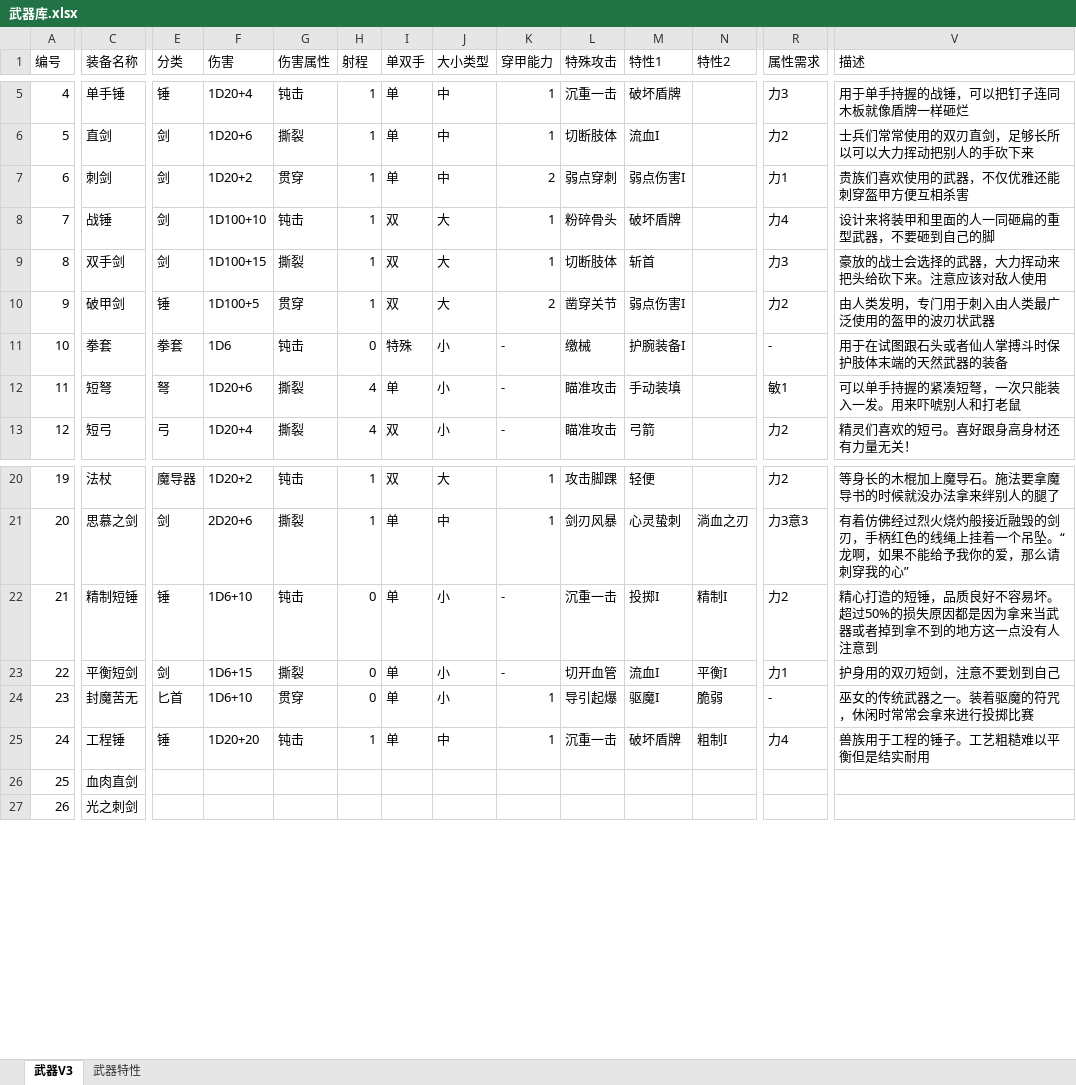
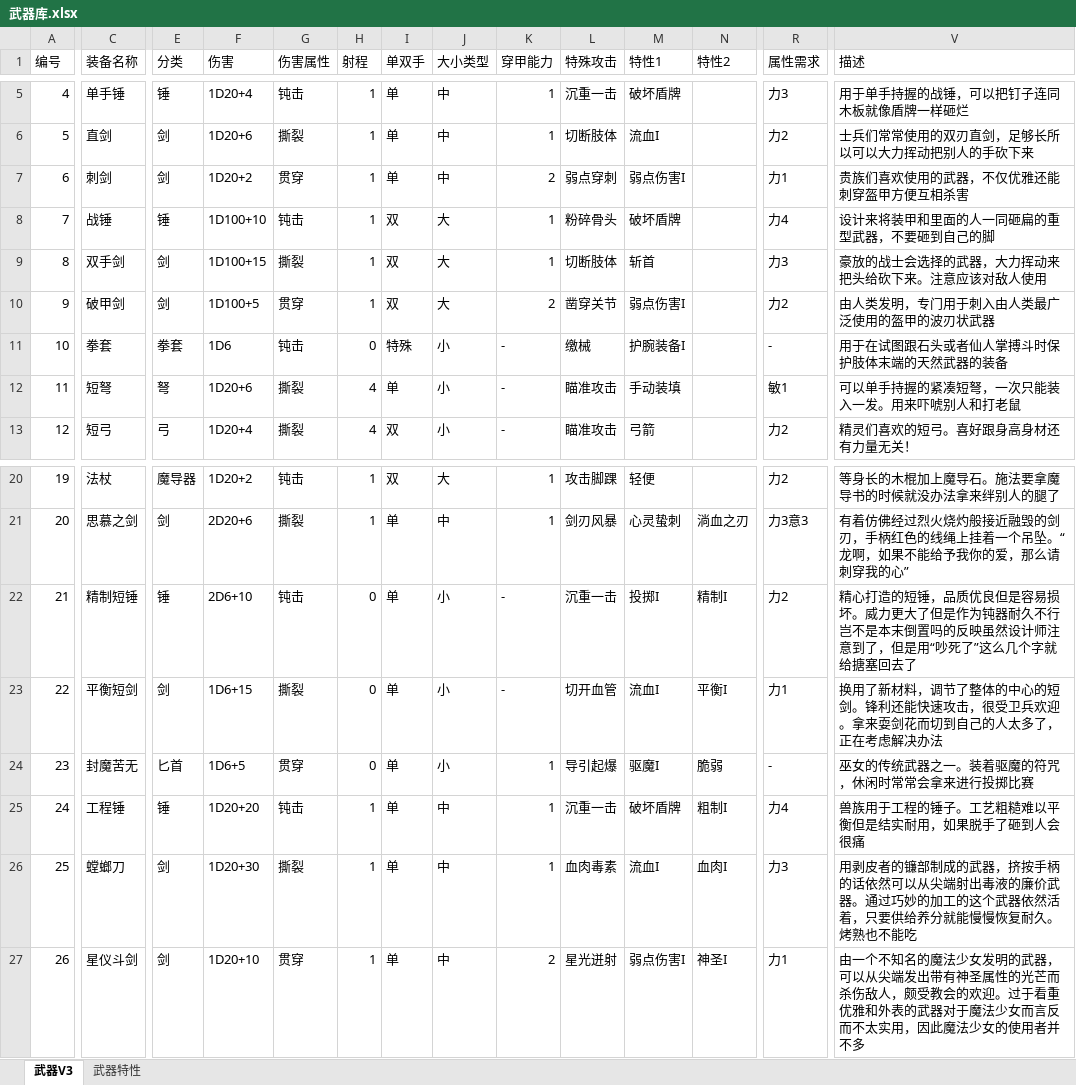
Before and after one commit to mie001/Crisom-dungeon, an Excel workbook: 资料库/武器库.xlsx, sheet 武器V3, drawn as a sheet; only a part is shown, gaps mark what is left out; values as stored, in another font and other column widths than the file's, no borders; the diff covers the shown part only; the diff names each change by its address in the sheet, - before the commit and + after, or states it on an @@ line.

```diff
--- a/资料库/武器库.xlsx (sheet 武器V3)
+++ b/资料库/武器库.xlsx (sheet 武器V3)
-E8 (分类): 剑
+E8 (分类): 锤
-E10 (分类): 锤
+E10 (分类): 剑
-F22 (伤害): 1D6+10
+F22 (伤害): 2D6+10
-V22 (描述): …锤，品质良好不容易坏。超过50%的损失原因都是因为拿来当武器或者掉到拿不到的地方这一点没有人注意到
+V22 (描述): …锤，品质优良但是容易损坏。威力更大了但是作为钝器耐久不行岂不是本末倒置吗的反映虽然设计师注意到了，但是用“吵死了”这么几个字就给搪塞回去了
-V23 (描述): 护身用的双刃短剑，注意不要划到自己
+V23 (描述): 换用了新材料，调节了整体的中心的短剑。锋利还能快速攻击，很受卫兵欢迎。拿来耍剑花而切到自己的人太多了，正在考虑解决办法
-F24 (伤害): 1D6+10
+F24 (伤害): 1D6+5
-V25 (描述): 兽族用于工程的锤子。工艺粗糙难以平衡但是结实耐用
+V25 (描述): 兽族用于工程的锤子。工艺粗糙难以平衡但是结实耐用，如果脱手了砸到人会很痛
-C26 (装备名称): 血肉直剑
+C26 (装备名称): 螳螂刀
-E26:E27 (分类): (empty)
+E26:E27 (分类): 剑
-F26 (伤害): (empty)
+F26 (伤害): 1D20+30
-G26 (伤害属性): (empty)
+G26 (伤害属性): 撕裂
-H26:H27 (射程): (empty)
+H26:H27 (射程): 1
-I26:I27 (单双手): (empty)
+I26:I27 (单双手): 单
-J26:J27 (大小类型): (empty)
+J26:J27 (大小类型): 中
-K26 (穿甲能力): (empty)
+K26 (穿甲能力): 1
-L26 (特殊攻击): (empty)
+L26 (特殊攻击): 血肉毒素
-M26 (特性1): (empty)
+M26 (特性1): 流血I
-N26 (特性2): (empty)
+N26 (特性2): 血肉I
-R26 (属性需求): (empty)
+R26 (属性需求): 力3
-V26 (描述): (empty)
+V26 (描述): 用剥皮者的镰部制成的武器，挤按手柄的话依然可以从尖端射出毒液的廉价武器。通过巧妙的加工的这个武器依然活着，只要供给养分就能慢慢恢复耐久。烤熟也不能吃
-C27 (装备名称): 光之刺剑
+C27 (装备名称): 星仪斗剑
-F27 (伤害): (empty)
+F27 (伤害): 1D20+10
-G27 (伤害属性): (empty)
+G27 (伤害属性): 贯穿
-K27 (穿甲能力): (empty)
+K27 (穿甲能力): 2
-L27 (特殊攻击): (empty)
+L27 (特殊攻击): 星光迸射
-M27 (特性1): (empty)
+M27 (特性1): 弱点伤害I
-N27 (特性2): (empty)
+N27 (特性2): 神圣I
-R27 (属性需求): (empty)
+R27 (属性需求): 力1
-V27 (描述): (empty)
+V27 (描述): 由一个不知名的魔法少女发明的武器，可以从尖端发出带有神圣属性的光芒而杀伤敌人，颇受教会的欢迎。过于看重优雅和外表的武器对于魔法少女而言反而不太实用，因此魔法少女的使用者并不多
```
Also changed, not shown: 38 edited cells elsewhere in this sheet, 2 other files.
